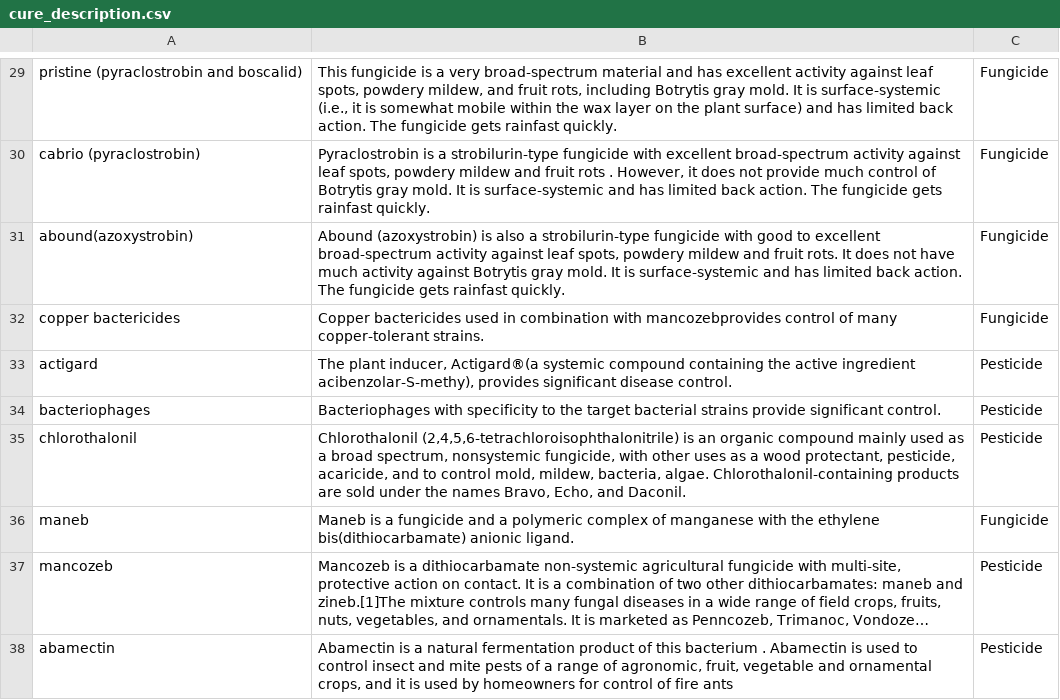
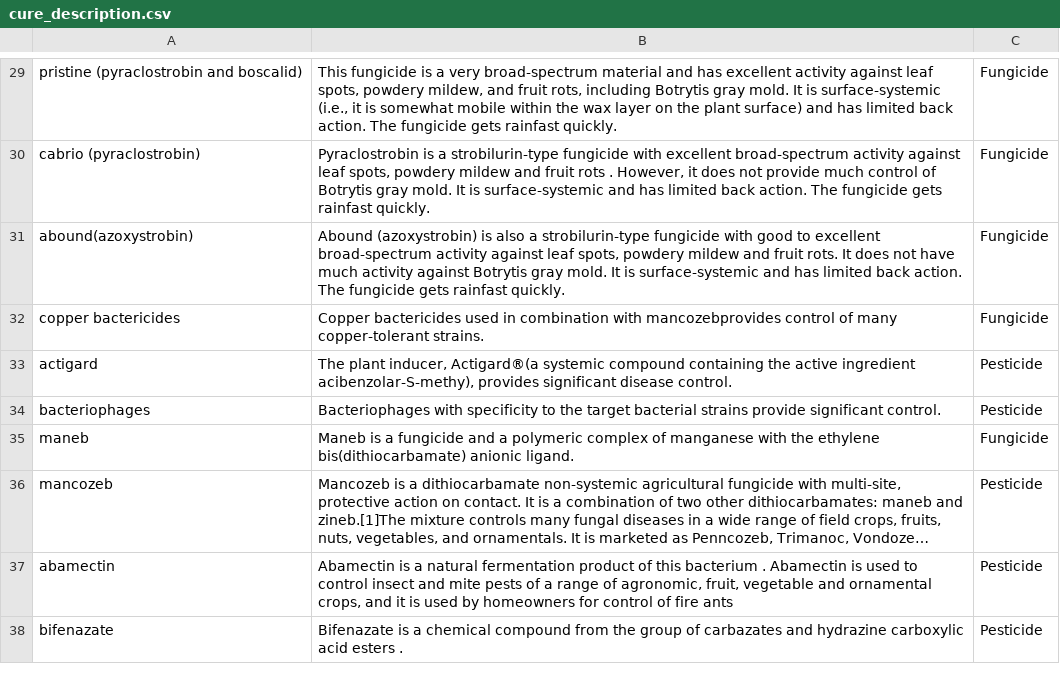
Before and after one commit to Parassharmaa/es-crop-disease-diagnosis, a CSV file: fact_base/cure_description.csv, drawn as a sheet; only a part is shown, gaps mark what is left out; the shorter side is filled out with more unchanged rows; long unchanged cells end in …; the diff names each change by its address in the sheet, - before the commit and + after, or states it on an @@ line.

```diff
--- a/fact_base/cure_description.csv
+++ b/fact_base/cure_description.csv
-row 35: chlorothalonil | Chlorothalonil (2,4,5,6-tetrachloroisophthalonitrile) is an organic compound mainly used as a broad spectrum, nonsystemic fungicide, with other uses as a wood protectant, pesticide, acaricide, and to control mold, mildew, bacteria, algae. Chlorothalonil-containing products are sold under the names Bravo, Echo, and Daconil. | Pesticide
```
Also changed, not shown: 5 other files.
